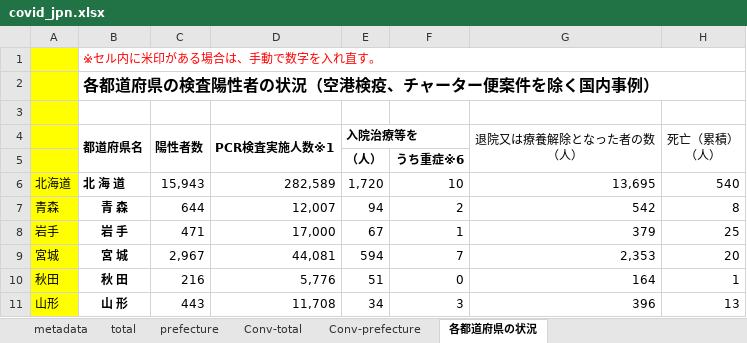
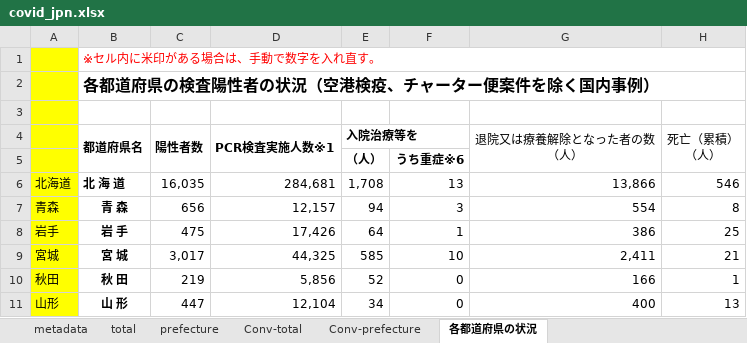
Before and after one commit to lisphilar/covid19-sir, an Excel workbook: data/japan/covid_jpn.xlsx, sheet 各都道府県の状況, drawn as a sheet; only a part is shown; values as stored, in another font and other column widths than the file's, no borders; the diff covers the shown part only; the diff names each change by its address in the sheet, - before the commit and + after, or states it on an @@ line.

```diff
--- a/data/japan/covid_jpn.xlsx (sheet 各都道府県の状況)
+++ b/data/japan/covid_jpn.xlsx (sheet 各都道府県の状況)
-C6 (陽性者数): 15,943
+C6 (陽性者数): 16,035
-D6 (PCR検査実施人数※1): 282,589
+D6 (PCR検査実施人数※1): 284,681
-E6 (入院治療等を): 1,720
+E6 (入院治療等を): 1,708
-F6: 10
+F6: 13
-G6 (退院又は療養解除となった者の数 （人）): 13,695
+G6 (退院又は療養解除となった者の数 （人）): 13,866
-H6 (死亡（累積） （人）): 540
+H6 (死亡（累積） （人）): 546
-C7 (陽性者数): 644
+C7 (陽性者数): 656
-D7 (PCR検査実施人数※1): 12,007
+D7 (PCR検査実施人数※1): 12,157
-F7: 2
+F7: 3
-G7 (退院又は療養解除となった者の数 （人）): 542
+G7 (退院又は療養解除となった者の数 （人）): 554
-C8 (陽性者数): 471
+C8 (陽性者数): 475
-D8 (PCR検査実施人数※1): 17,000
+D8 (PCR検査実施人数※1): 17,426
-E8 (入院治療等を): 67
+E8 (入院治療等を): 64
-G8 (退院又は療養解除となった者の数 （人）): 379
+G8 (退院又は療養解除となった者の数 （人）): 386
-C9 (陽性者数): 2,967
+C9 (陽性者数): 3,017
-D9 (PCR検査実施人数※1): 44,081
+D9 (PCR検査実施人数※1): 44,325
-E9 (入院治療等を): 594
+E9 (入院治療等を): 585
-F9: 7
+F9: 10
-G9 (退院又は療養解除となった者の数 （人）): 2,353
+G9 (退院又は療養解除となった者の数 （人）): 2,411
-H9 (死亡（累積） （人）): 20
+H9 (死亡（累積） （人）): 21
-C10 (陽性者数): 216
+C10 (陽性者数): 219
-D10 (PCR検査実施人数※1): 5,776
+D10 (PCR検査実施人数※1): 5,856
-E10 (入院治療等を): 51
+E10 (入院治療等を): 52
-G10 (退院又は療養解除となった者の数 （人）): 164
+G10 (退院又は療養解除となった者の数 （人）): 166
-C11 (陽性者数): 443
+C11 (陽性者数): 447
-D11 (PCR検査実施人数※1): 11,708
+D11 (PCR検査実施人数※1): 12,104
-F11: 3
+F11: 0
-G11 (退院又は療養解除となった者の数 （人）): 396
+G11 (退院又は療養解除となった者の数 （人）): 400
```
Also changed, not shown: 1 added row, 1 removed row and 196 edited cells elsewhere in this sheet, sheet prefecture, sheet Conv-prefecture, sheet Conv-total, sheet total, 2 other files.
